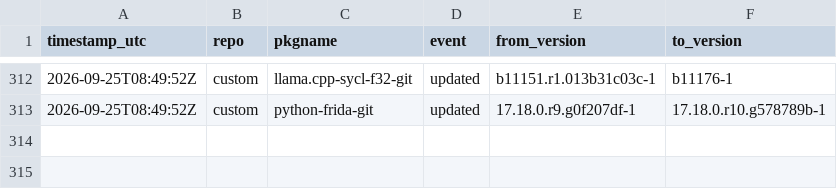
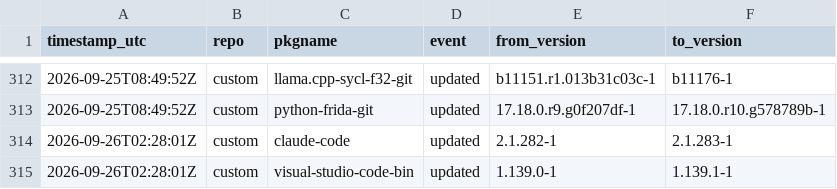
Before and after one commit to xerootg/xerootg.github.io, a CSV file: data/changes.csv, drawn as a sheet; only a part is shown, gaps mark what is left out; the diff names each change by its address in the sheet, - before the commit and + after, or states it on an @@ line.

```diff
--- a/data/changes.csv
+++ b/data/changes.csv
+row 314: 2026-09-26T02:28:01Z | custom | claude-code | updated | 2.1.282-1 | 2.1.283-1
+row 315: 2026-09-26T02:28:01Z | custom | visual-studio-code-bin | updated | 1.139.0-1 | 1.139.1-1
```
Also changed, not shown: data/packages.csv, 2 other files.
